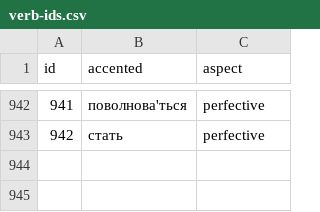
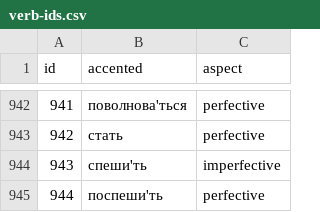
Before and after one commit to eleasar-b/glagolik, a CSV file: data/verb-ids.csv, drawn as a sheet; only a part is shown, gaps mark what is left out; the diff names each change by its address in the sheet, - before the commit and + after, or states it on an @@ line.

```diff
--- a/data/verb-ids.csv
+++ b/data/verb-ids.csv
+row 944: 943 | спеши'ть | imperfective
+row 945: 944 | поспеши'ть | perfective
```
Also changed, not shown: data/overrides.csv, data/selection.csv, 9 other files.
